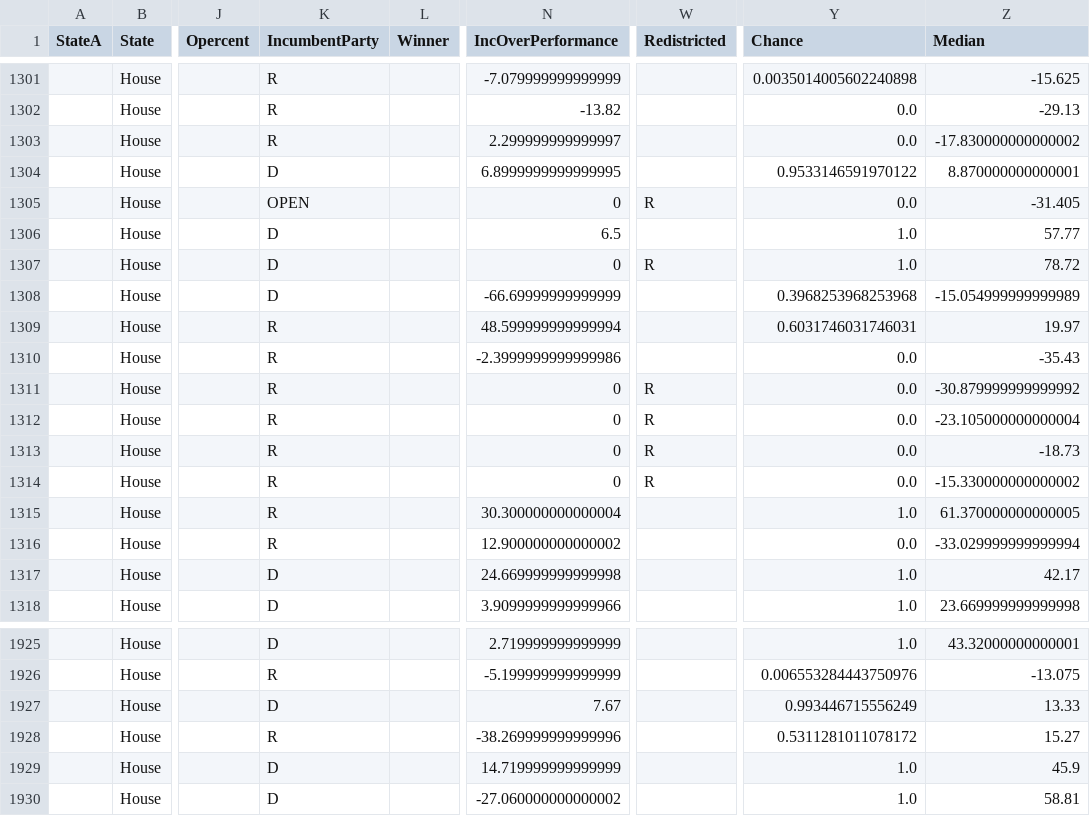
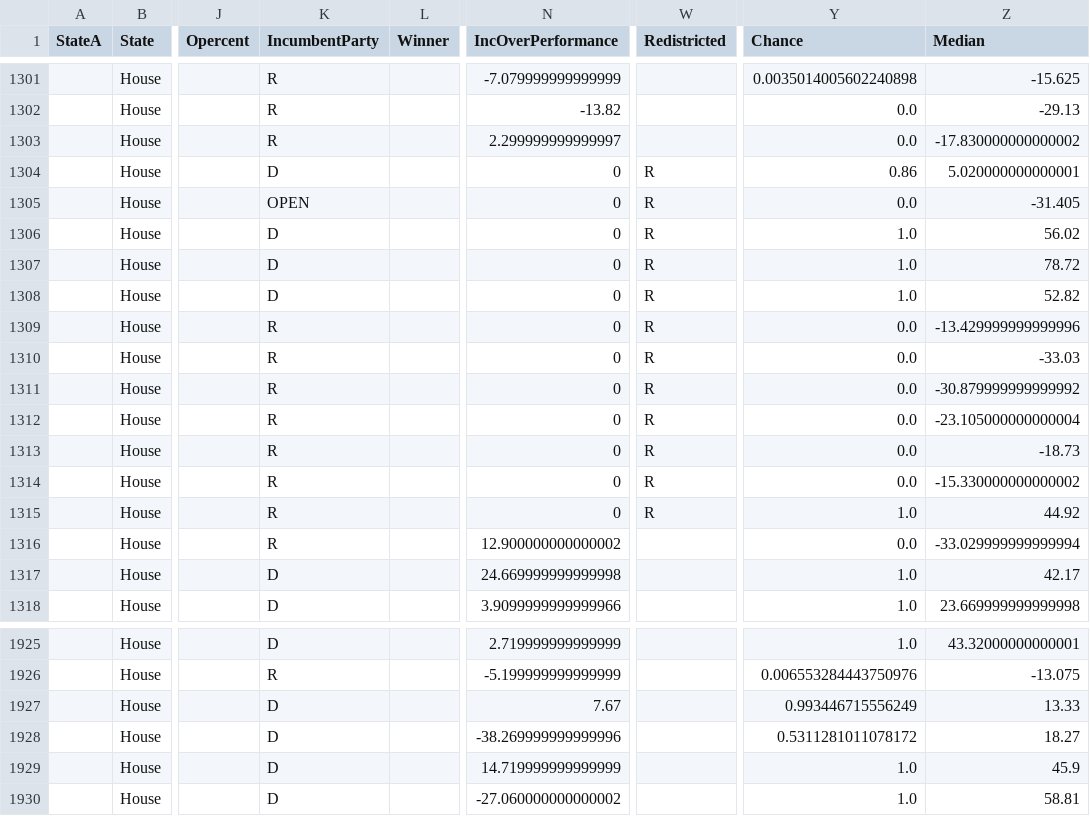
Before and after one commit to ElectionMap-lol/electionmap, a CSV file: ModelData/ElectionsData.csv, drawn as a sheet; only a part is shown, gaps mark what is left out; the diff names each change by its address in the sheet, - before the commit and + after, or states it on an @@ line.

Commit message:
Update ElectionsData.csv

```diff
--- a/ModelData/ElectionsData.csv
+++ b/ModelData/ElectionsData.csv
-N1304 (IncOverPerformance): 6.8999999999999995
+N1304 (IncOverPerformance): 0
-W1304 (Redistricted): (empty)
+W1304 (Redistricted): R
-Y1304 (Chance): 0.9533146591970122
+Y1304 (Chance): 0.86
-Z1304 (Median): 8.870000000000001
+Z1304 (Median): 5.020000000000001
-N1306 (IncOverPerformance): 6.5
+N1306 (IncOverPerformance): 0
-W1306 (Redistricted): (empty)
+W1306 (Redistricted): R
-Z1306 (Median): 57.77
+Z1306 (Median): 56.02
-N1308 (IncOverPerformance): -66.69999999999999
+N1308 (IncOverPerformance): 0
-W1308:W1310 (Redistricted): (empty)
+W1308:W1310 (Redistricted): R
-Y1308 (Chance): 0.3968253968253968
+Y1308 (Chance): 1.0
-Z1308 (Median): -15.054999999999989
+Z1308 (Median): 52.82
-N1309 (IncOverPerformance): 48.599999999999994
+N1309 (IncOverPerformance): 0
-Y1309 (Chance): 0.6031746031746031
+Y1309 (Chance): 0.0
-Z1309 (Median): 19.97
+Z1309 (Median): -13.429999999999996
-N1310 (IncOverPerformance): -2.3999999999999986
+N1310 (IncOverPerformance): 0
-Z1310 (Median): -35.43
+Z1310 (Median): -33.03
-N1315 (IncOverPerformance): 30.300000000000004
+N1315 (IncOverPerformance): 0
-W1315 (Redistricted): (empty)
+W1315 (Redistricted): R
-Z1315 (Median): 61.370000000000005
+Z1315 (Median): 44.92
-K1928 (IncumbentParty): R
+K1928 (IncumbentParty): D
-Z1928 (Median): 15.27
+Z1928 (Median): 18.27
```
